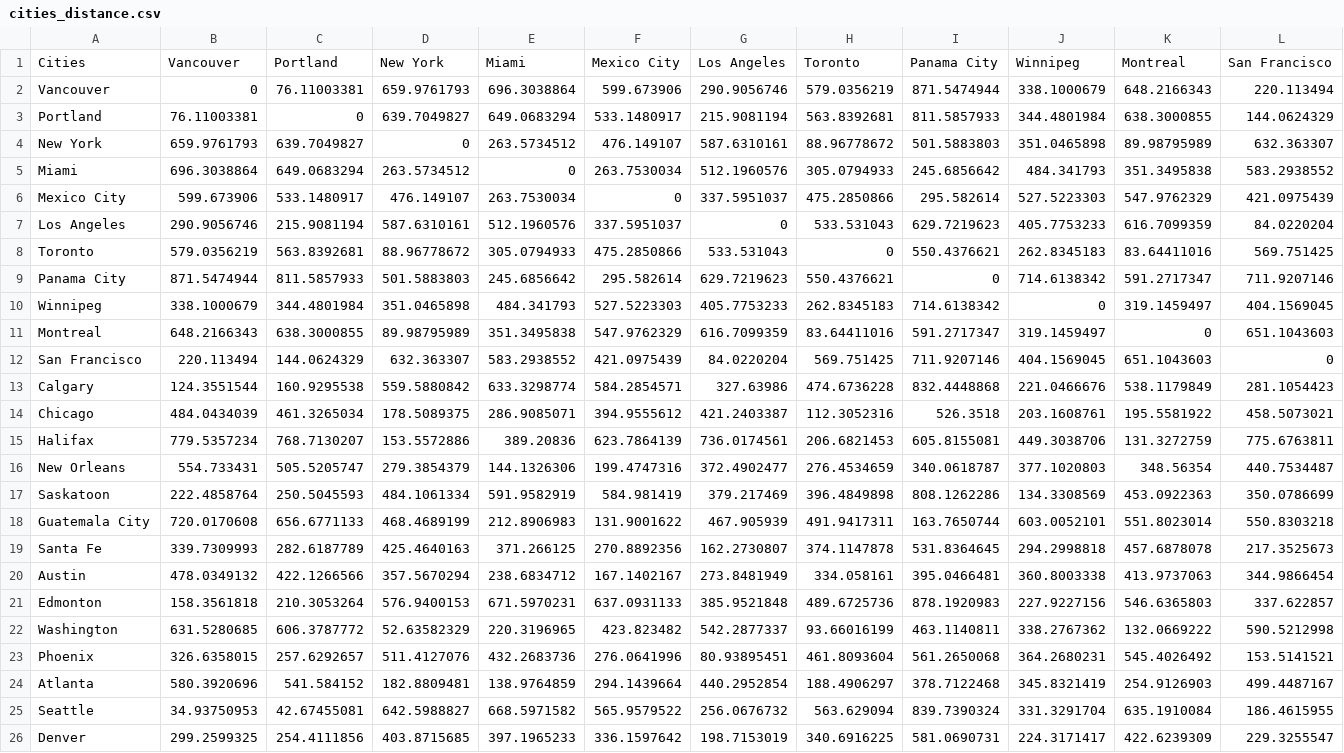
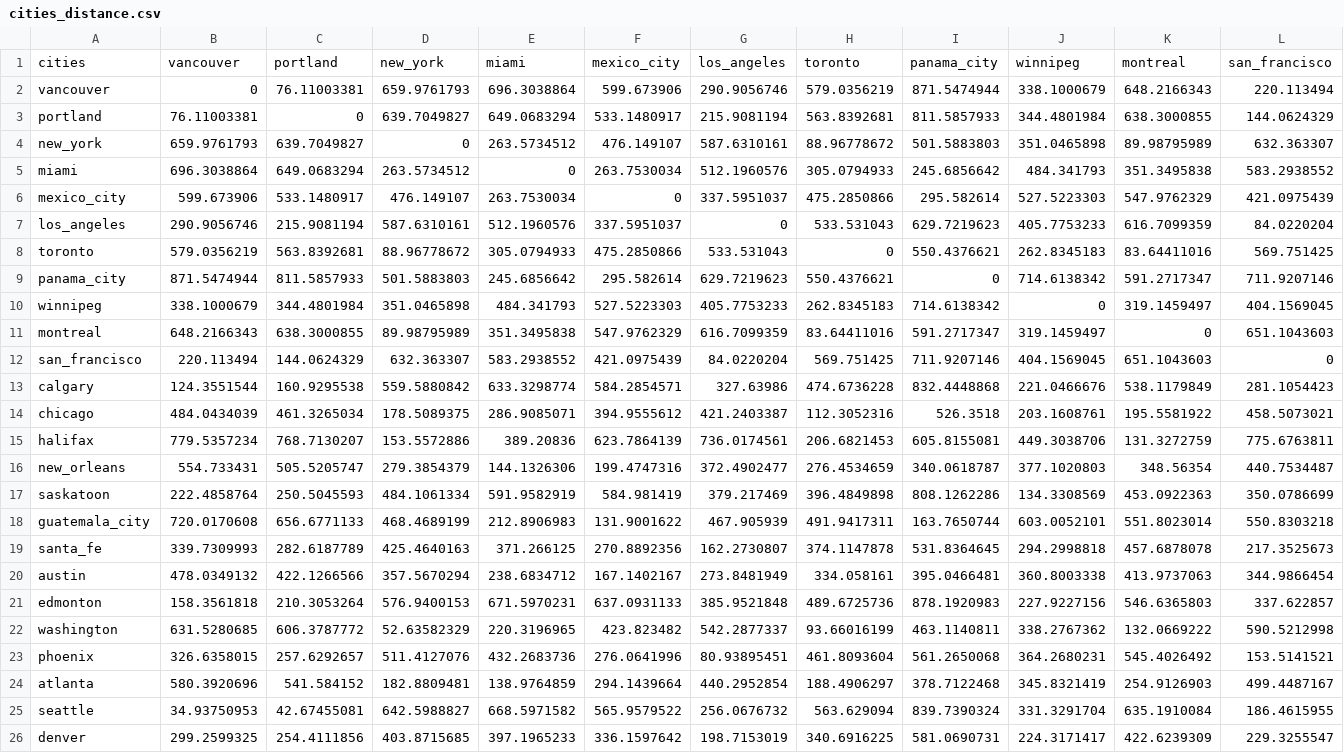
Before and after one commit to reisanar/datasets, a CSV file: cities_distance.csv, drawn as a sheet; only a part is shown; removed rows and columns are numbered as before the commit, all else as after; rows hold the shown columns only; the diff names each change by its address in the sheet, - before the commit and + after, or states it on an @@ line.

Commit message:
Add distance matrix from 25 cities

```diff
--- a/cities_distance.csv
+++ b/cities_distance.csv
-row 1: Cities | Vancouver | Portland | New York | Miami | Mexico City | Los Angeles | Toronto | Panama City | Winnipeg | Montreal | San Francisco
+row 1: cities | vancouver | portland | new_york | miami | mexico_city | los_angeles | toronto | panama_city | winnipeg | montreal | san_francisco
-A2: Vancouver
+A2: vancouver
-A3: Portland
+A3: portland
-A4: New York
+A4: new_york
-A5: Miami
+A5: miami
-A6: Mexico City
+A6: mexico_city
-A7: Los Angeles
+A7: los_angeles
-A8: Toronto
+A8: toronto
-A9: Panama City
+A9: panama_city
-A10: Winnipeg
+A10: winnipeg
-A11: Montreal
+A11: montreal
-A12: San Francisco
+A12: san_francisco
-A13: Calgary
+A13: calgary
-A14: Chicago
+A14: chicago
-A15: Halifax
+A15: halifax
-A16: New Orleans
+A16: new_orleans
-A17: Saskatoon
+A17: saskatoon
-A18: Guatemala City
+A18: guatemala_city
-A19: Santa Fe
+A19: santa_fe
-A20: Austin
+A20: austin
-A21: Edmonton
+A21: edmonton
-A22: Washington
+A22: washington
-A23: Phoenix
+A23: phoenix
-A24: Atlanta
+A24: atlanta
-A25: Seattle
+A25: seattle
-A26: Denver
+A26: denver
```
